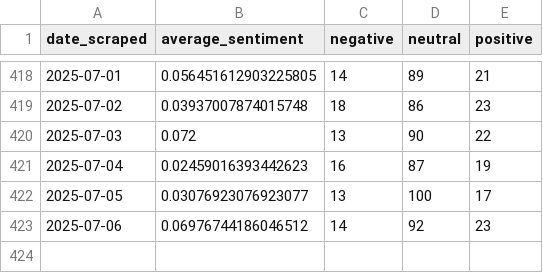
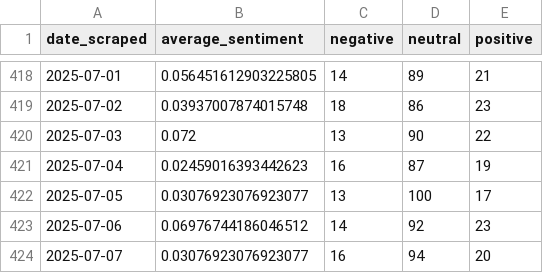
Before and after one commit to morilucas/crypto_news, a CSV file: mean_and_count_per_day.csv, drawn as a sheet; only a part is shown, gaps mark what is left out; the diff names each change by its address in the sheet, - before the commit and + after, or states it on an @@ line.

```diff
--- a/mean_and_count_per_day.csv
+++ b/mean_and_count_per_day.csv
+row 424: 2025-07-07 | 0.03076923076923077 | 16 | 94 | 20
```
Also changed, not shown: headline_counts.csv.
